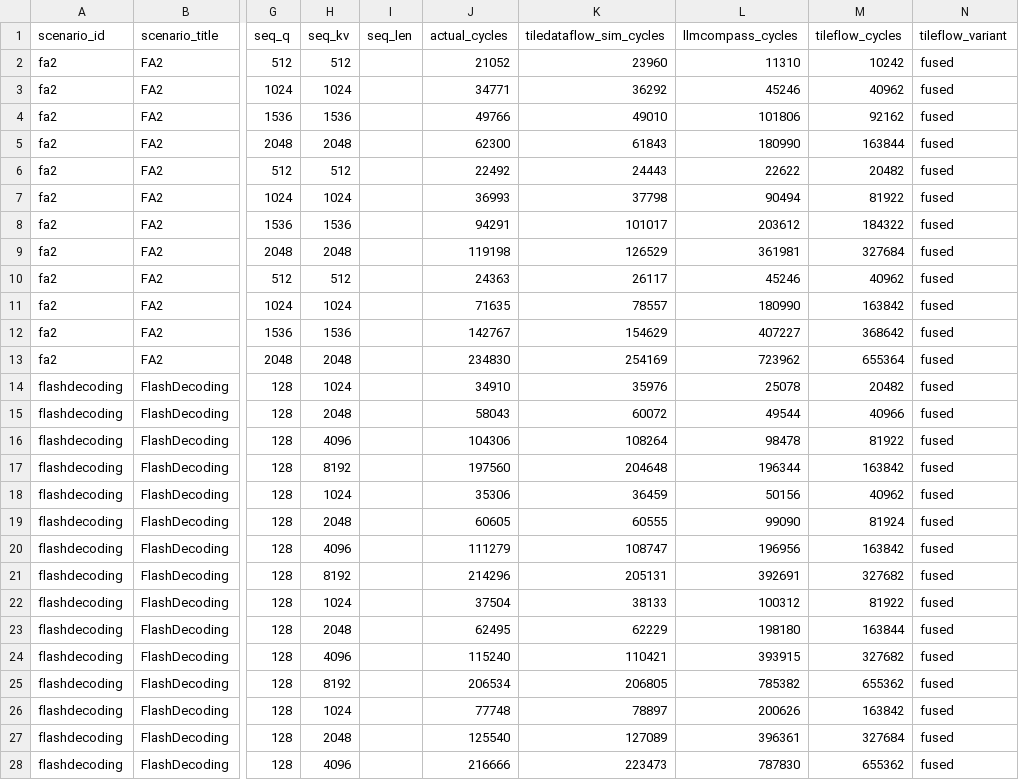
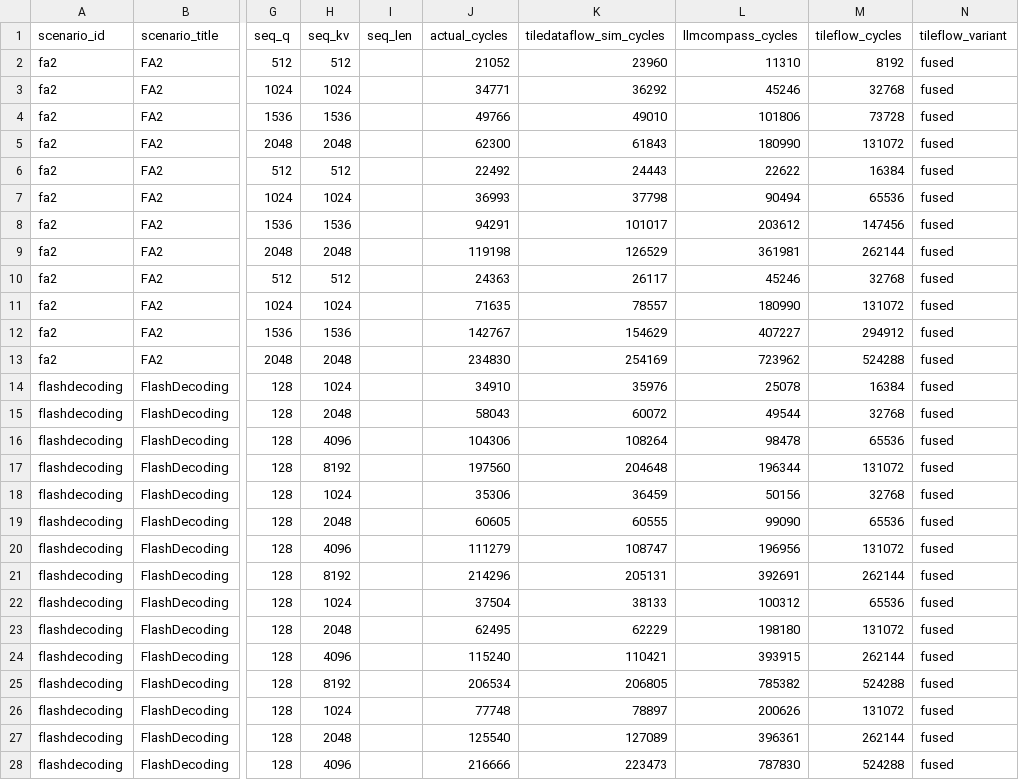
Before and after one commit to joyiee/TileFlow, a CSV file: tutorials/08-h100-fused-attention/results/attention_family_best_tileflow_comparison.csv, drawn as a sheet; only a part is shown, gaps mark what is left out; the diff covers the shown part only; the diff names each change by its address in the sheet, - before the commit and + after, or states it on an @@ line.

```diff
--- a/tutorials/08-h100-fused-attention/results/attention_family_best_tileflow_comparison.csv
+++ b/tutorials/08-h100-fused-attention/results/attention_family_best_tileflow_comparison.csv
-M2 (tileflow_cycles): 10242
+M2 (tileflow_cycles): 8192
-M3 (tileflow_cycles): 40962
+M3 (tileflow_cycles): 32768
-M4 (tileflow_cycles): 92162
+M4 (tileflow_cycles): 73728
-M5 (tileflow_cycles): 163844
+M5 (tileflow_cycles): 131072
-M6 (tileflow_cycles): 20482
+M6 (tileflow_cycles): 16384
-M7 (tileflow_cycles): 81922
+M7 (tileflow_cycles): 65536
-M8 (tileflow_cycles): 184322
+M8 (tileflow_cycles): 147456
-M9 (tileflow_cycles): 327684
+M9 (tileflow_cycles): 262144
-M10 (tileflow_cycles): 40962
+M10 (tileflow_cycles): 32768
-M11 (tileflow_cycles): 163842
+M11 (tileflow_cycles): 131072
-M12 (tileflow_cycles): 368642
+M12 (tileflow_cycles): 294912
-M13 (tileflow_cycles): 655364
+M13 (tileflow_cycles): 524288
-M14 (tileflow_cycles): 20482
+M14 (tileflow_cycles): 16384
-M15 (tileflow_cycles): 40966
+M15 (tileflow_cycles): 32768
-M16 (tileflow_cycles): 81922
+M16 (tileflow_cycles): 65536
-M17 (tileflow_cycles): 163842
+M17 (tileflow_cycles): 131072
-M18 (tileflow_cycles): 40962
+M18 (tileflow_cycles): 32768
-M19 (tileflow_cycles): 81924
+M19 (tileflow_cycles): 65536
-M20 (tileflow_cycles): 163842
+M20 (tileflow_cycles): 131072
-M21 (tileflow_cycles): 327682
+M21 (tileflow_cycles): 262144
-M22 (tileflow_cycles): 81922
+M22 (tileflow_cycles): 65536
-M23 (tileflow_cycles): 163844
+M23 (tileflow_cycles): 131072
-M24 (tileflow_cycles): 327682
+M24 (tileflow_cycles): 262144
-M25 (tileflow_cycles): 655362
+M25 (tileflow_cycles): 524288
-M26 (tileflow_cycles): 163842
+M26 (tileflow_cycles): 131072
-M27 (tileflow_cycles): 327684
+M27 (tileflow_cycles): 262144
-M28 (tileflow_cycles): 655362
+M28 (tileflow_cycles): 524288
```
Also changed, not shown: 25 edited cells elsewhere in this file, tutorials/08-h100-fused-attention/results/attention_family_all_models.csv, tutorials/08-h100-fused-attention/results/attention_family_best_tileflow_summary.csv, 46 other files.
